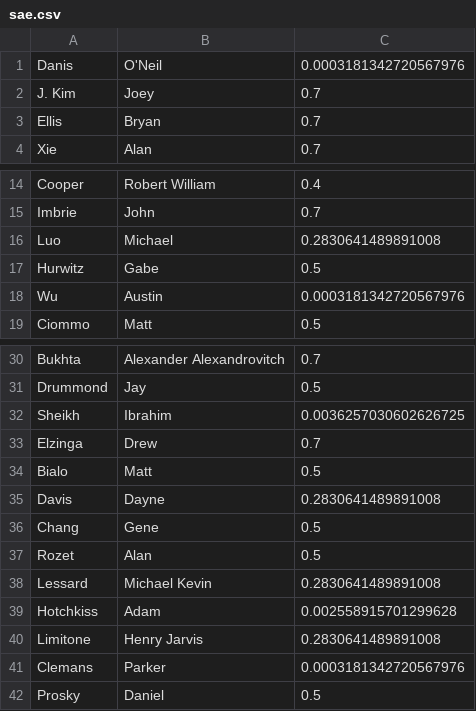
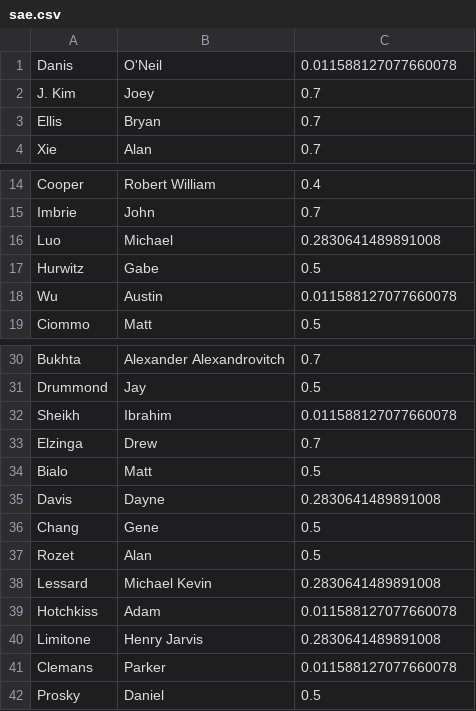
Before and after one commit to cheunjm/harvard-courses, a CSV file: flashcards/sae.csv, drawn as a sheet; only a part is shown, gaps mark what is left out.

```diff
--- a/flashcards/sae.csv
+++ b/flashcards/sae.csv
@@ -1,2 +1,2 @@
-Danis,O'Neil,0.0003181342720567976
+Danis,O'Neil,0.011588127077660078
 J. Kim,Joey,0.7
@@ -17,3 +17,3 @@ Luo,Michael,0.2830641489891008
 Hurwitz,Gabe,0.5
-Wu,Austin,0.0003181342720567976
+Wu,Austin,0.011588127077660078
 Ciommo,Matt,0.5
@@ -31,3 +31,3 @@ Bukhta,Alexander Alexandrovitch,0.7
 Drummond,Jay,0.5
-Sheikh,Ibrahim,0.0036257030602626725
+Sheikh,Ibrahim,0.011588127077660078
 Elzinga,Drew,0.7
@@ -38,5 +38,5 @@ Rozet,Alan,0.5
 Lessard,Michael Kevin,0.2830641489891008
-Hotchkiss,Adam,0.002558915701299628
+Hotchkiss,Adam,0.011588127077660078
 Limitone,Henry Jarvis,0.2830641489891008
-Clemans,Parker,0.0003181342720567976
+Clemans,Parker,0.011588127077660078
 Prosky,Daniel,0.5
```
Also changed, not shown: 4 other files.
